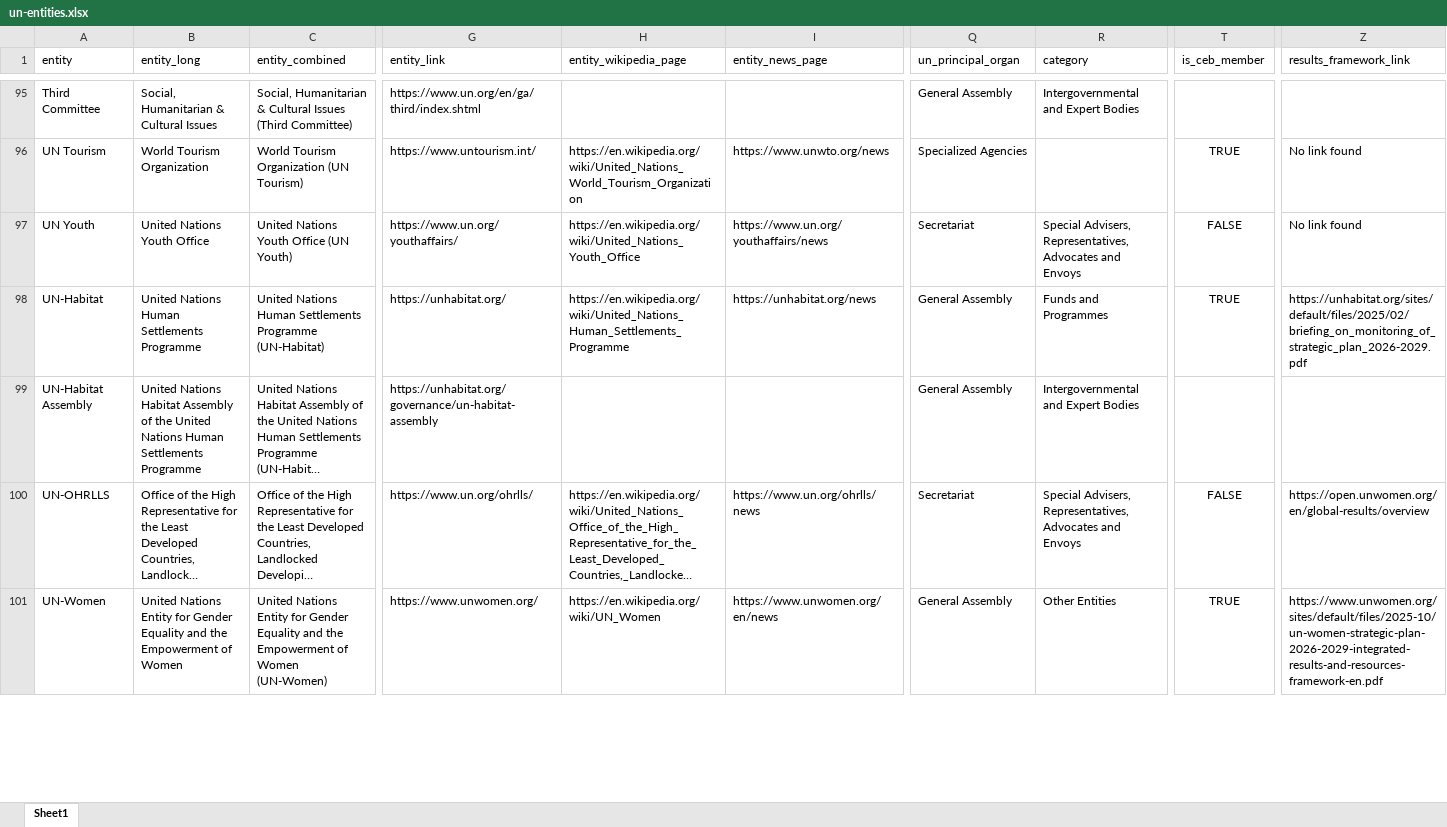
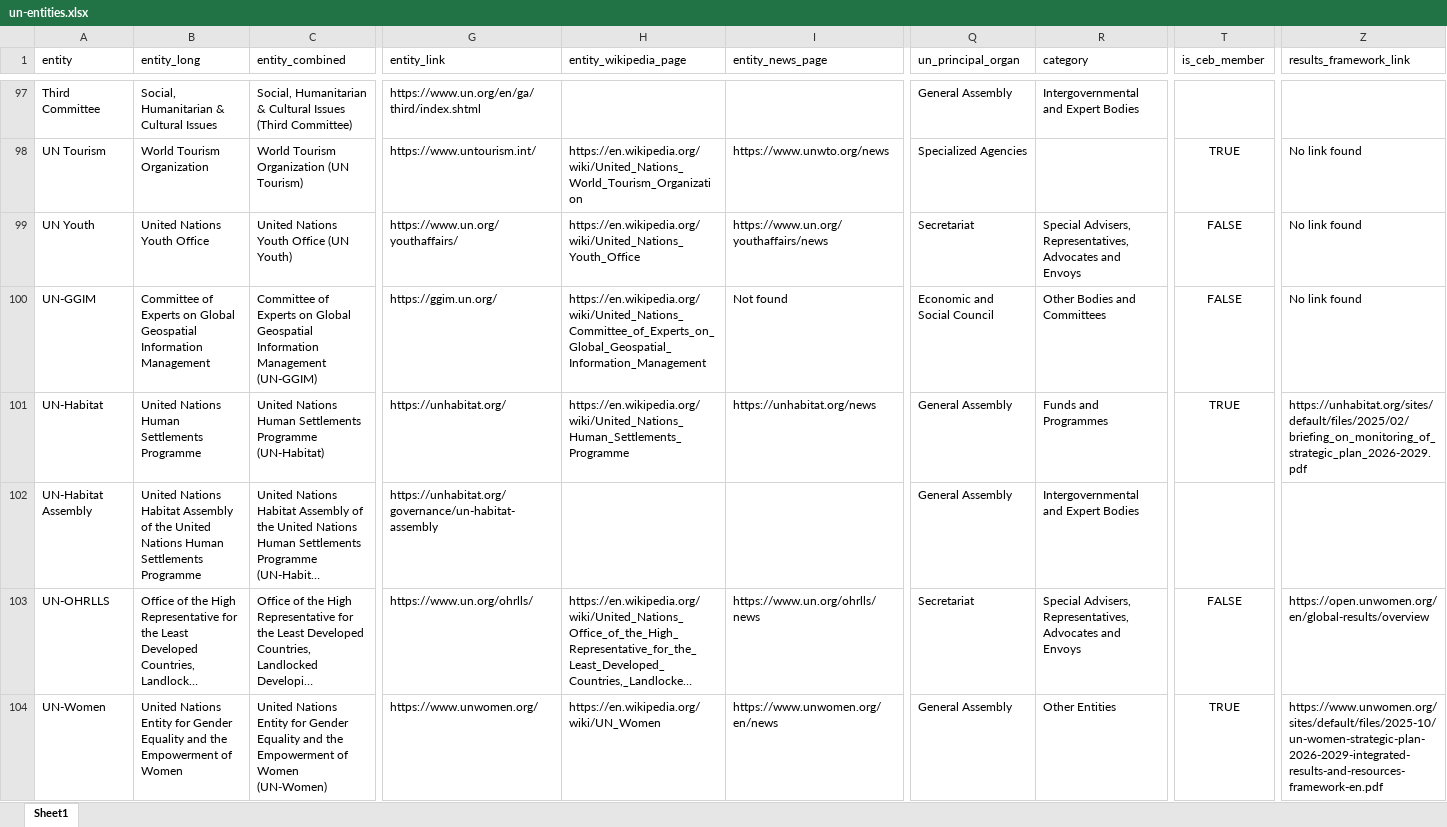
Before and after one commit to UN-EOSG-Analytics/un-system-chart-navigator, an Excel workbook: public/un-entities.xlsx, sheet Sheet1, drawn as a sheet; only a part is shown, gaps mark what is left out; long unchanged cells end in …; values as stored, in another font and other column widths than the file's, no borders; rows hold the shown columns only; the diff covers the shown part only; the diff names each change by its address in the sheet, - before the commit and + after, or states it on an @@ line.

```diff
--- a/public/un-entities.xlsx (sheet Sheet1)
+++ b/public/un-entities.xlsx (sheet Sheet1)
+row 100: UN-GGIM | Committee of Experts on Global Geospatial Information Management | Committee of Experts on Global Geospatial Information Management (UN-GGIM) | https://ggim.un.org/ | https://en.wikipedia.org/wiki/United_Nations_Committee_of_Experts_on_Global_Geospatial_Information_Management | Not found | Economic and Social Council | Other Bodies and Committees | FALSE | No link found
```
Also changed, not shown: 2 added rows, 1 removed row and 6 edited cells elsewhere in this sheet, 5 other files.
